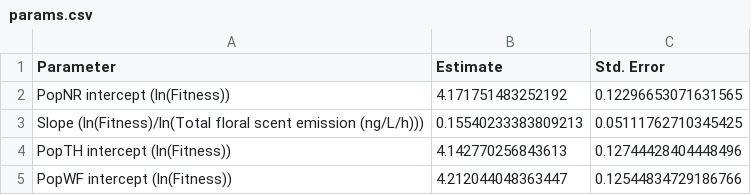
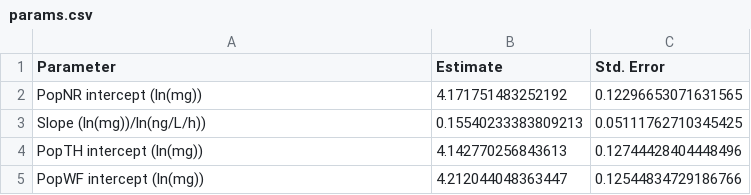
Before and after one commit to otodreas/BIOS15_Exam, a CSV file: Report/Output/params.csv, drawn as a sheet.

Commit message:
tables

```diff
--- a/Report/Output/params.csv
+++ b/Report/Output/params.csv
@@ -1,5 +1,5 @@
 Parameter,Estimate,Std. Error
-PopNR intercept (ln(Fitness)),4.171751483252192,0.12296653071631565
-Slope (ln(Fitness)/ln(Total floral scent emission (ng/L/h))),0.15540233383809213,0.05111762710345425
-PopTH intercept (ln(Fitness)),4.142770256843613,0.12744428404448496
-PopWF intercept (ln(Fitness)),4.212044048363447,0.12544834729186766
+PopNR intercept (ln(mg)),4.171751483252192,0.12296653071631565
+Slope (ln(mg))/ln(ng/L/h)),0.15540233383809213,0.05111762710345425
+PopTH intercept (ln(mg)),4.142770256843613,0.12744428404448496
+PopWF intercept (ln(mg)),4.212044048363447,0.12544834729186766
```
Also changed, not shown: 6 other files.
